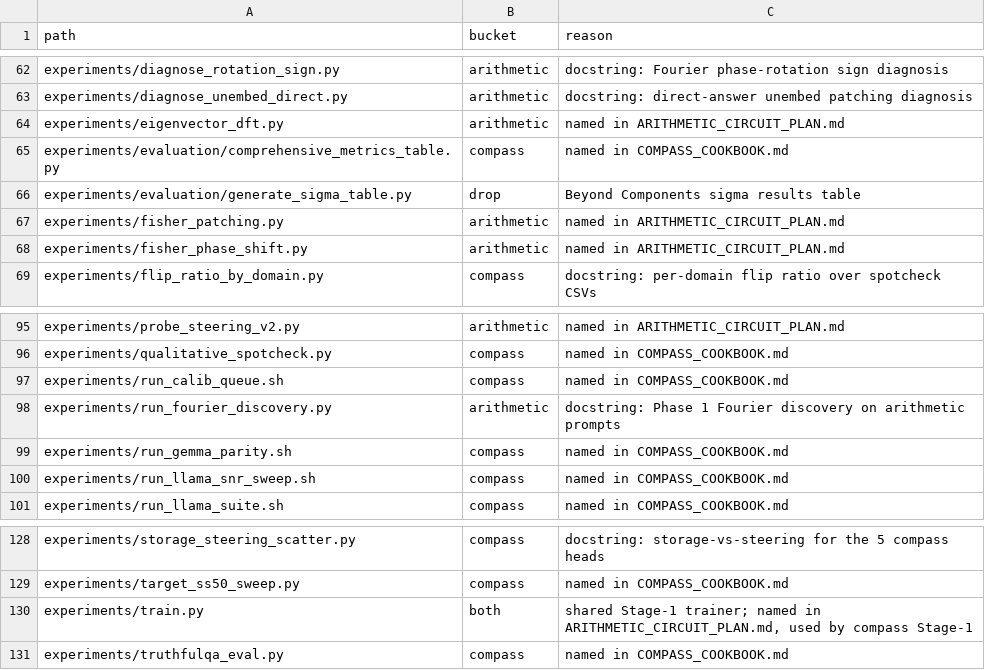
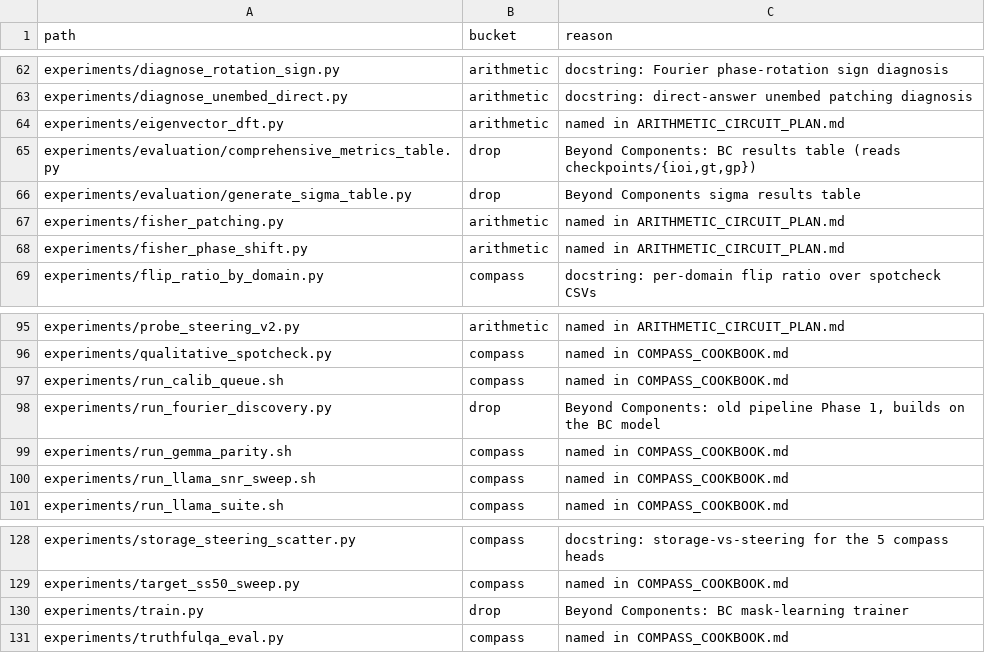
Before and after one commit to kanakamohank/Beyond-Components, a TSV file: SPLIT_MANIFEST.tsv, drawn as a sheet; only a part is shown, gaps mark what is left out; the diff covers the shown part only.

```diff
--- a/SPLIT_MANIFEST.tsv
+++ b/SPLIT_MANIFEST.tsv
@@ -64,3 +64,3 @@ experiments/diagnose_unembed_direct.py	arithmetic	docstring: direct-answer unemb
 experiments/eigenvector_dft.py	arithmetic	named in ARITHMETIC_CIRCUIT_PLAN.md
-experiments/evaluation/comprehensive_metrics_table.py	compass	named in COMPASS_COOKBOOK.md
+experiments/evaluation/comprehensive_metrics_table.py	drop	Beyond Components: BC results table (reads checkpoints/{ioi,gt,gp})
 experiments/evaluation/generate_sigma_table.py	drop	Beyond Components sigma results table
@@ -97,3 +97,3 @@ experiments/qualitative_spotcheck.py	compass	named in COMPASS_COOKBOOK.md
 experiments/run_calib_queue.sh	compass	named in COMPASS_COOKBOOK.md
-experiments/run_fourier_discovery.py	arithmetic	docstring: Phase 1 Fourier discovery on arithmetic prompts
+experiments/run_fourier_discovery.py	drop	Beyond Components: old pipeline Phase 1, builds on the BC model
 experiments/run_gemma_parity.sh	compass	named in COMPASS_COOKBOOK.md
@@ -129,3 +129,3 @@ experiments/storage_steering_scatter.py	compass	docstring: storage-vs-steering f
 experiments/target_ss50_sweep.py	compass	named in COMPASS_COOKBOOK.md
-experiments/train.py	both	shared Stage-1 trainer; named in ARITHMETIC_CIRCUIT_PLAN.md, used by compass Stage-1
+experiments/train.py	drop	Beyond Components: BC mask-learning trainer
 experiments/truthfulqa_eval.py	compass	named in COMPASS_COOKBOOK.md
```
Also changed, not shown: 50 edited cells elsewhere in this file, arithmetic-circuit-discovery/SPLIT_MANIFEST.tsv, semantic-compass/SPLIT_MANIFEST.tsv, 54 other files.
